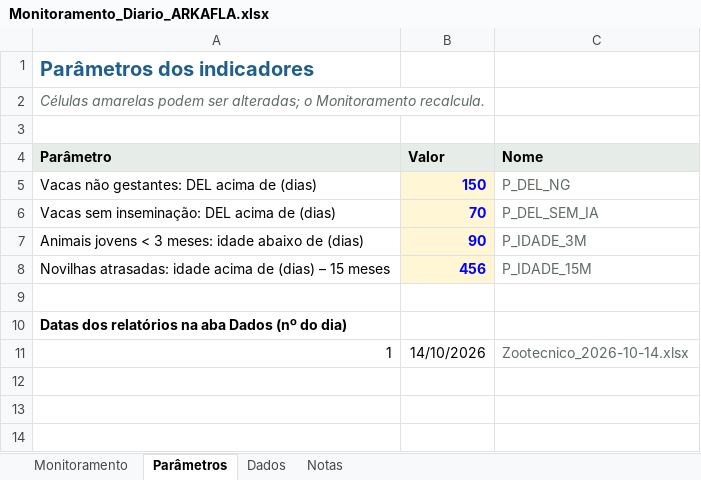
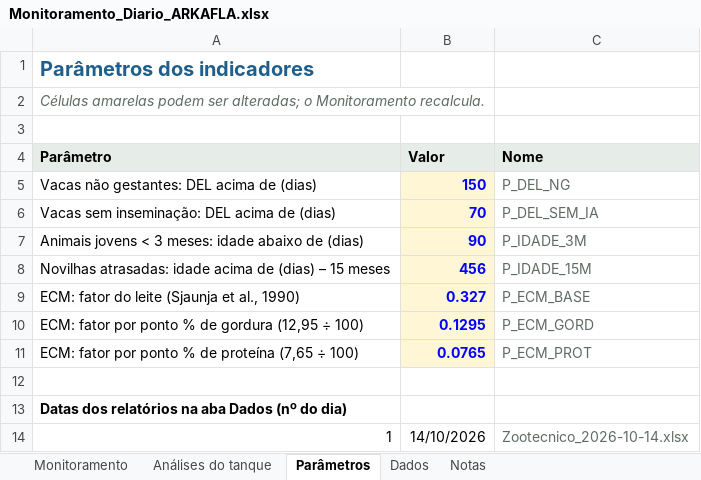
Before and after one commit to helem130516-ux/arkafla, an Excel workbook: monitoramento/Monitoramento_Diario_ARKAFLA.xlsx, sheet Parâmetros, drawn as a sheet; values as stored, in another font and other column widths than the file's, no borders; the diff names each change by its address in the sheet, - before the commit and + after, or states it on an @@ line.

```diff
--- a/monitoramento/Monitoramento_Diario_ARKAFLA.xlsx (sheet Parâmetros)
+++ b/monitoramento/Monitoramento_Diario_ARKAFLA.xlsx (sheet Parâmetros)
+sheet tab: Análises do tanque
+row 9: ECM: fator do leite (Sjaunja et al., 1990) | 0.327 | P_ECM_BASE
+row 10: ECM: fator por ponto % de gordura (12,95 ÷ 100) | 0.1295 | P_ECM_GORD
+row 11: ECM: fator por ponto % de proteína (7,65 ÷ 100) | 0.0765 | P_ECM_PROT
```
Also changed, not shown: sheet Monitoramento, sheet Notas, formulas that keep their value, 8 other files.
